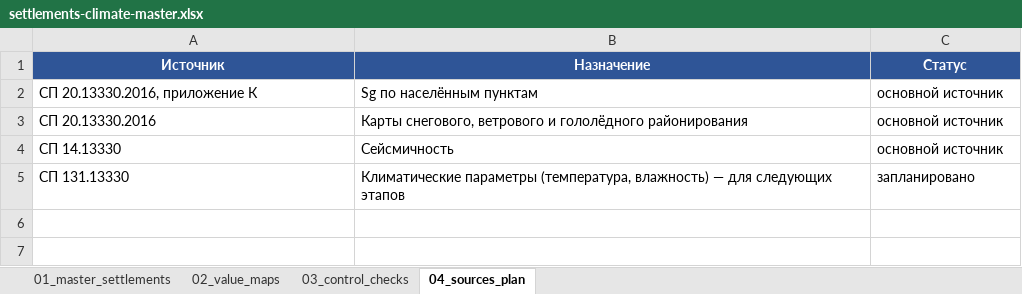
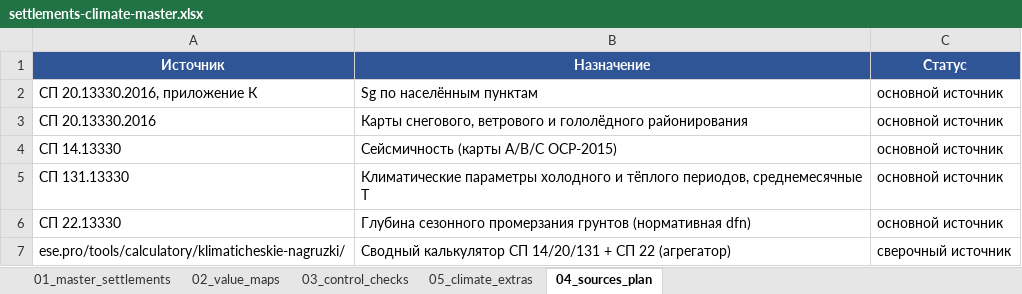
Before and after one commit to rykunov777888-cloud/nvf-calculator, an Excel workbook: data-source/settlements-climate-master.xlsx, sheet 04_sources_plan, drawn as a sheet; values as stored, in another font and other column widths than the file's, no borders; the diff names each change by its address in the sheet, - before the commit and + after, or states it on an @@ line.

```diff
--- a/data-source/settlements-climate-master.xlsx (sheet 04_sources_plan)
+++ b/data-source/settlements-climate-master.xlsx (sheet 04_sources_plan)
+sheet tab: 05_climate_extras
-B4 (Назначение): Сейсмичность
+B4 (Назначение): Сейсмичность (карты А/B/C ОСР-2015)
-B5 (Назначение): Климатические параметры (температура, влажность) — для следующих этапов
+B5 (Назначение): Климатические параметры холодного и тёплого периодов, среднемесячные T
-C5 (Статус): запланировано
+C5 (Статус): основной источник
+row 6: СП 22.13330 | Глубина сезонного промерзания грунтов (нормативная dfn) | основной источник
+row 7: ese.pro/tools/calculatory/klimaticheskie-nagruzki/ | Сводный калькулятор СП 14/20/131 + СП 22 (агрегатор) | сверочный источник
```
Also changed, not shown: sheet 01_master_settlements, sheet 03_control_checks, 8 other files.
